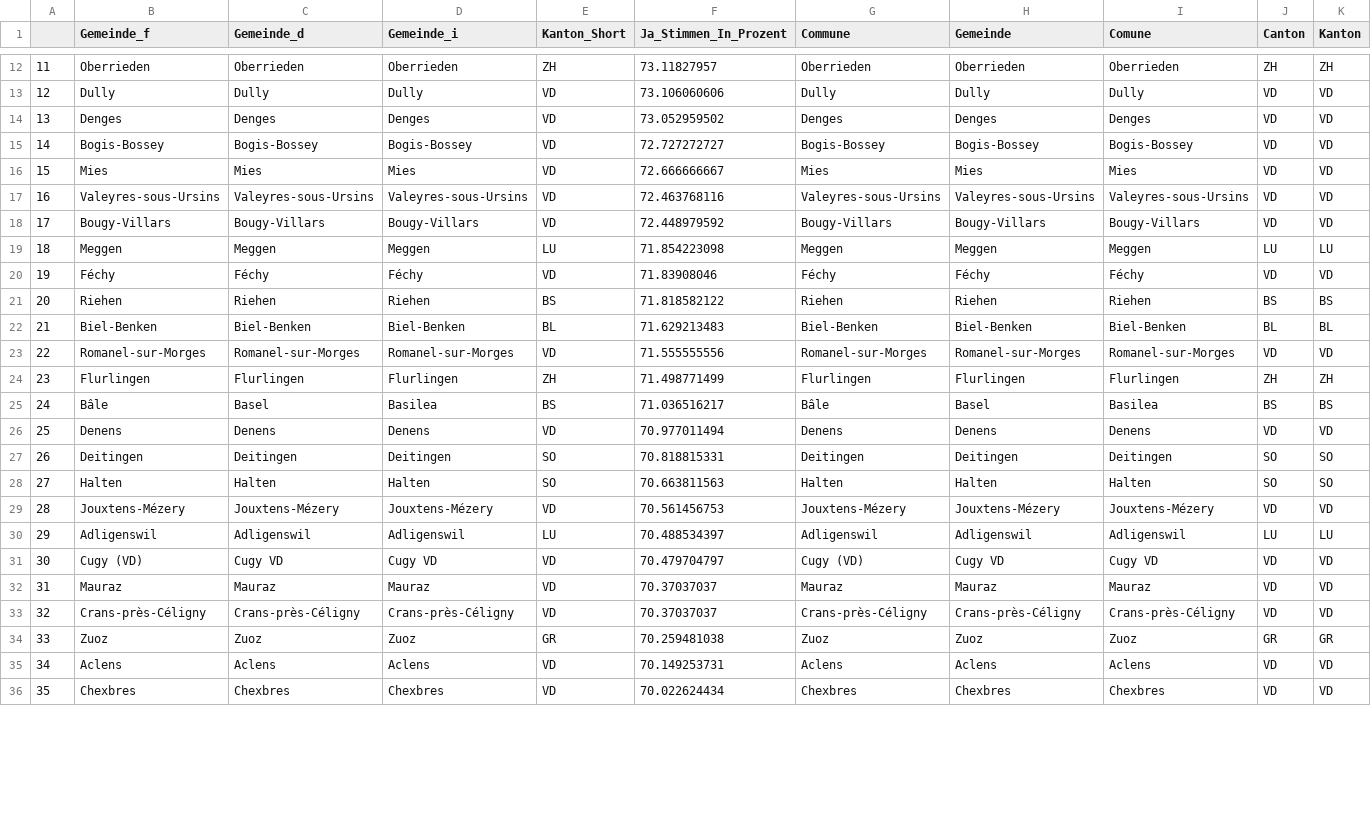
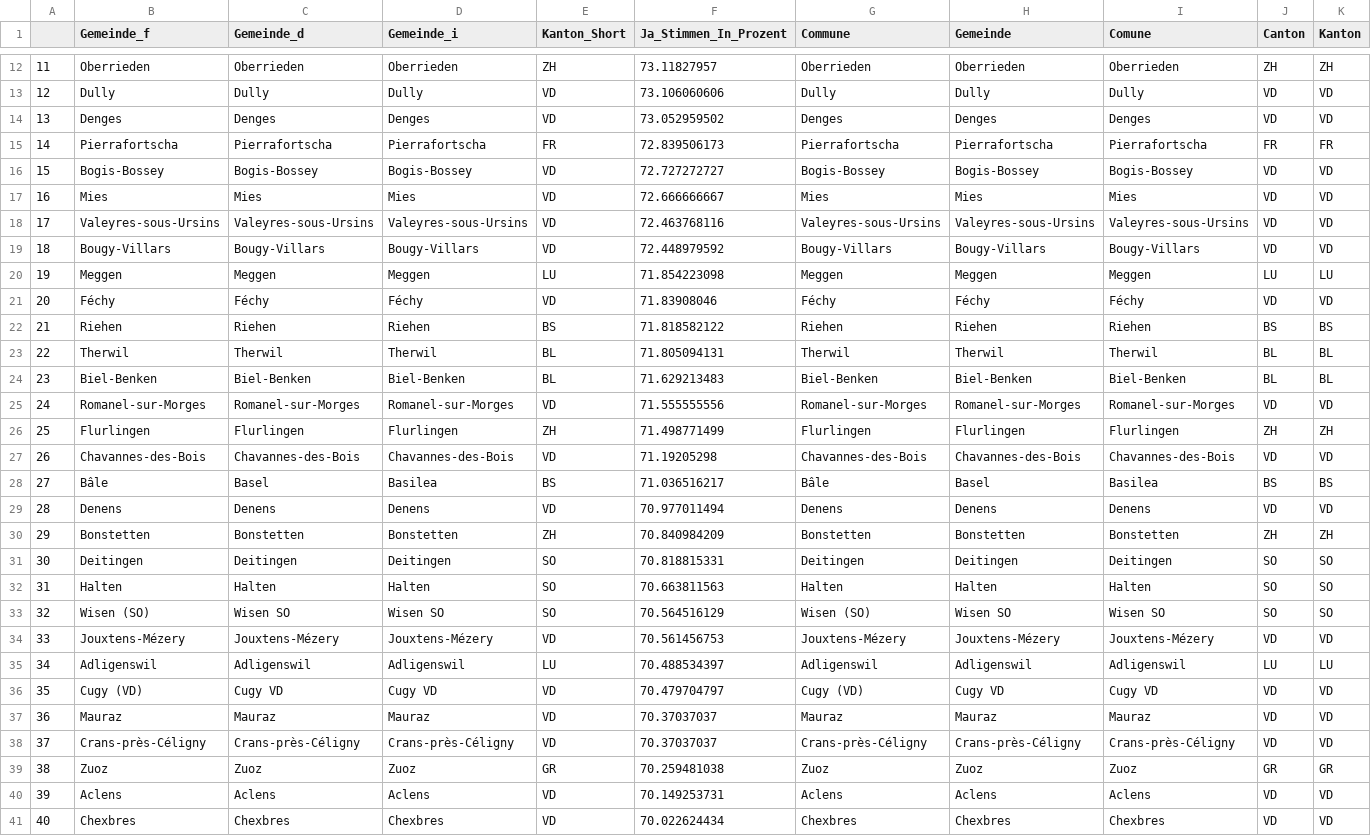
Before and after one commit to awp-finanznachrichten/lena_november2021, a CSV file: Tableaux/covid_top.csv, drawn as a sheet; only a part is shown, gaps mark what is left out; addresses are those after the commit; rows hold the shown columns only; the diff covers the shown part only; the diff names each change by its address in the sheet, - before the commit and + after, or states it on an @@ line.

```diff
--- a/Tableaux/covid_top.csv
+++ b/Tableaux/covid_top.csv
+row 15: 14 | Pierrafortscha | Pierrafortscha | Pierrafortscha | FR | 72.839506173 | Pierrafortscha | Pierrafortscha | Pierrafortscha | FR | FR
-A16: 14
+A16: 15
-A17: 15
+A17: 16
-A18: 16
+A18: 17
-A19: 17
+A19: 18
-A20: 18
+A20: 19
-A21: 19
+A21: 20
-A22: 20
+A22: 21
+row 23: 22 | Therwil | Therwil | Therwil | BL | 71.805094131 | Therwil | Therwil | Therwil | BL | BL
-A24: 21
+A24: 23
-A25: 22
+A25: 24
-A26: 23
+A26: 25
+row 27: 26 | Chavannes-des-Bois | Chavannes-des-Bois | Chavannes-des-Bois | VD | 71.19205298 | Chavannes-des-Bois | Chavannes-des-Bois | Chavannes-des-Bois | VD | VD
-A28: 24
+A28: 27
-A29: 25
+A29: 28
+row 30: 29 | Bonstetten | Bonstetten | Bonstetten | ZH | 70.840984209 | Bonstetten | Bonstetten | Bonstetten | ZH | ZH
-A31: 26
+A31: 30
-A32: 27
+A32: 31
+row 33: 32 | Wisen (SO) | Wisen SO | Wisen SO | SO | 70.564516129 | Wisen (SO) | Wisen SO | Wisen SO | SO | SO
-A34: 28
+A34: 33
-A35: 29
+A35: 34
-A36: 30
+A36: 35
-A37: 31
+A37: 36
-A38: 32
+A38: 37
-A39: 33
+A39: 38
-A40: 34
+A40: 39
-A41: 35
+A41: 40
```
Also changed, not shown: 5 removed rows and 10 edited cells elsewhere in this file, Tableaux/covid_flop.csv, Tableaux/infi_flop.csv, 3 other files.
